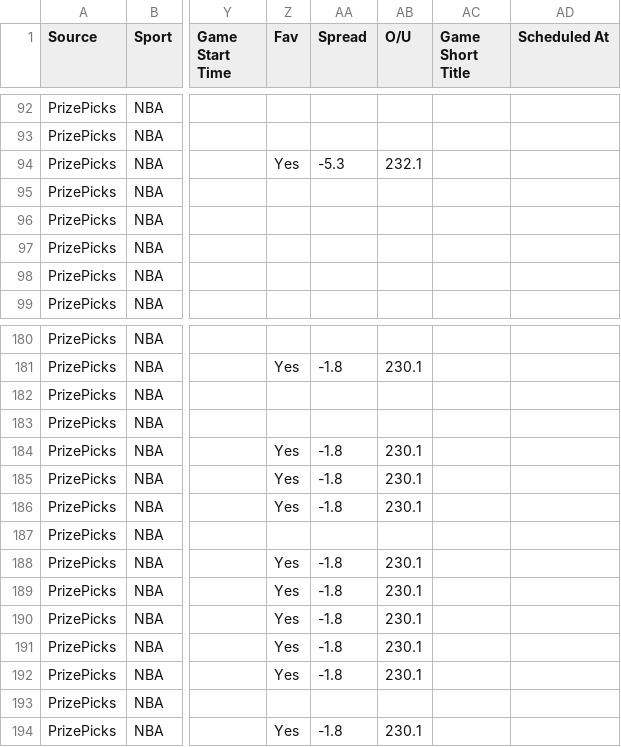
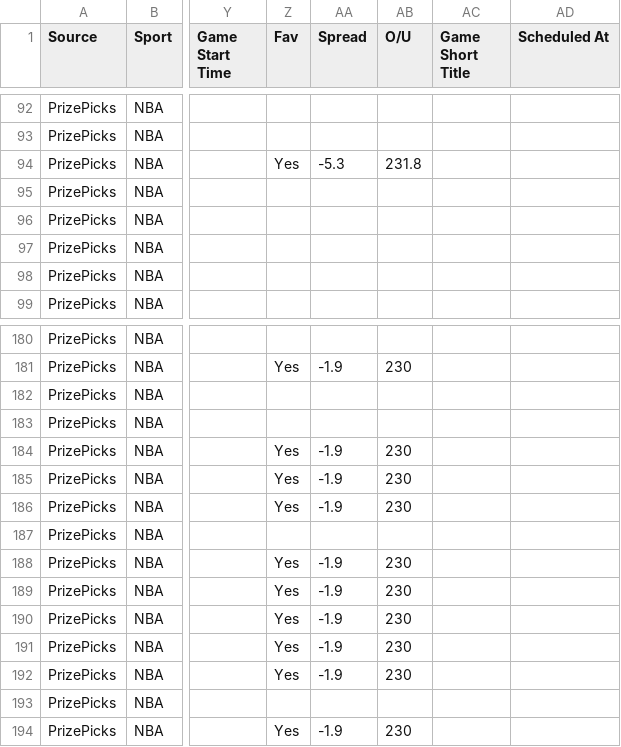
Before and after one commit to 925Sports/925-optimizer, a CSV file: data/prizepicks-nba.csv, drawn as a sheet; only a part is shown, gaps mark what is left out; the diff covers the shown part only; the diff names each change by its address in the sheet, - before the commit and + after, or states it on an @@ line.

```diff
--- a/data/prizepicks-nba.csv
+++ b/data/prizepicks-nba.csv
-AB94 (O/U): 232.1
+AB94 (O/U): 231.8
-AA181 (Spread): -1.8
+AA181 (Spread): -1.9
-AB181 (O/U): 230.1
+AB181 (O/U): 230
-AA184:AA186 (Spread): -1.8
+AA184:AA186 (Spread): -1.9
-AB184:AB186 (O/U): 230.1
+AB184:AB186 (O/U): 230
-AA188:AA192 (Spread): -1.8
+AA188:AA192 (Spread): -1.9
-AB188:AB192 (O/U): 230.1
+AB188:AB192 (O/U): 230
-AA194 (Spread): -1.8
+AA194 (Spread): -1.9
-AB194 (O/U): 230.1
+AB194 (O/U): 230
```
Also changed, not shown: 90 edited cells elsewhere in this file, data/prizepicks-cfb.csv, 4 other files.
